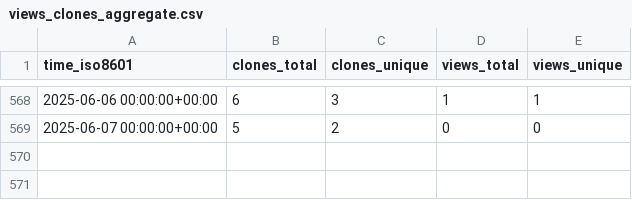
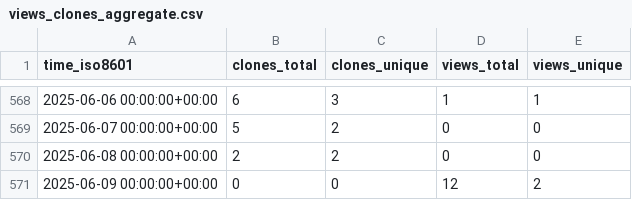
Before and after one commit to Inria-NERV/happyFeat, a CSV file: Inria-NERV/happyFeat/ghrs-data/views_clones_aggregate.csv, drawn as a sheet; only a part is shown, gaps mark what is left out.

```diff
--- a/Inria-NERV/happyFeat/ghrs-data/views_clones_aggregate.csv
+++ b/Inria-NERV/happyFeat/ghrs-data/views_clones_aggregate.csv
@@ -569 +569,3 @@ time_iso8601,clones_total,clones_unique,views_total,views_unique
 2025-06-07 00:00:00+00:00,5,2,0,0
+2025-06-08 00:00:00+00:00,2,2,0,0
+2025-06-09 00:00:00+00:00,0,0,12,2
```
Also changed, not shown: 1 other file.
